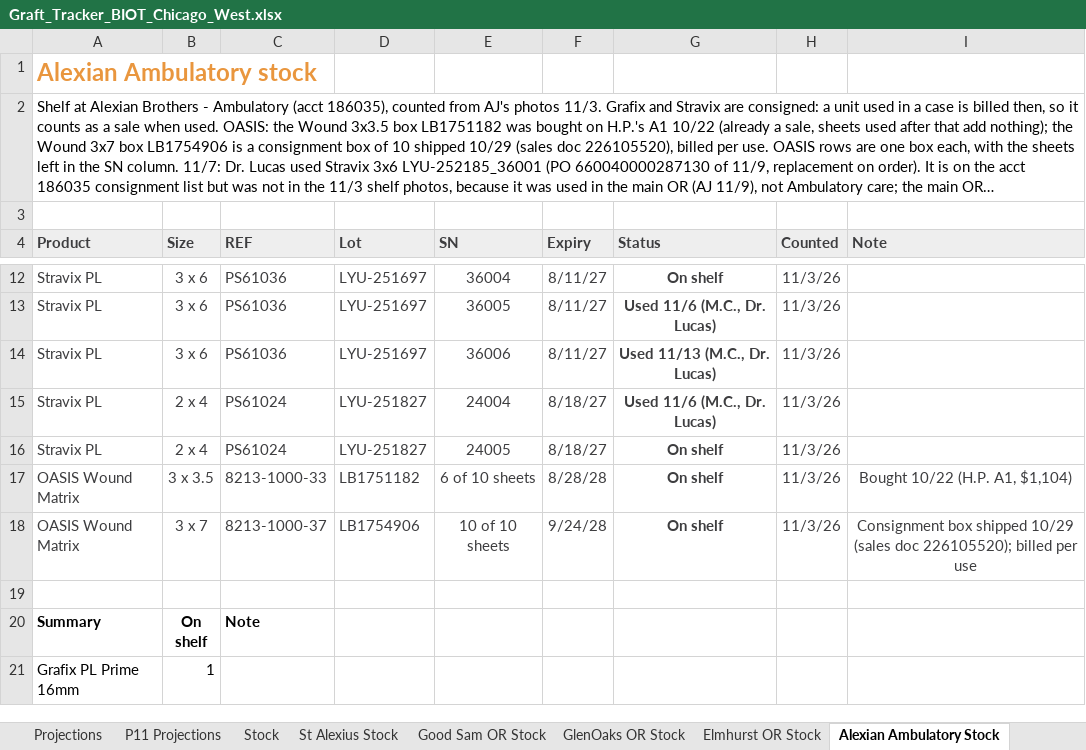
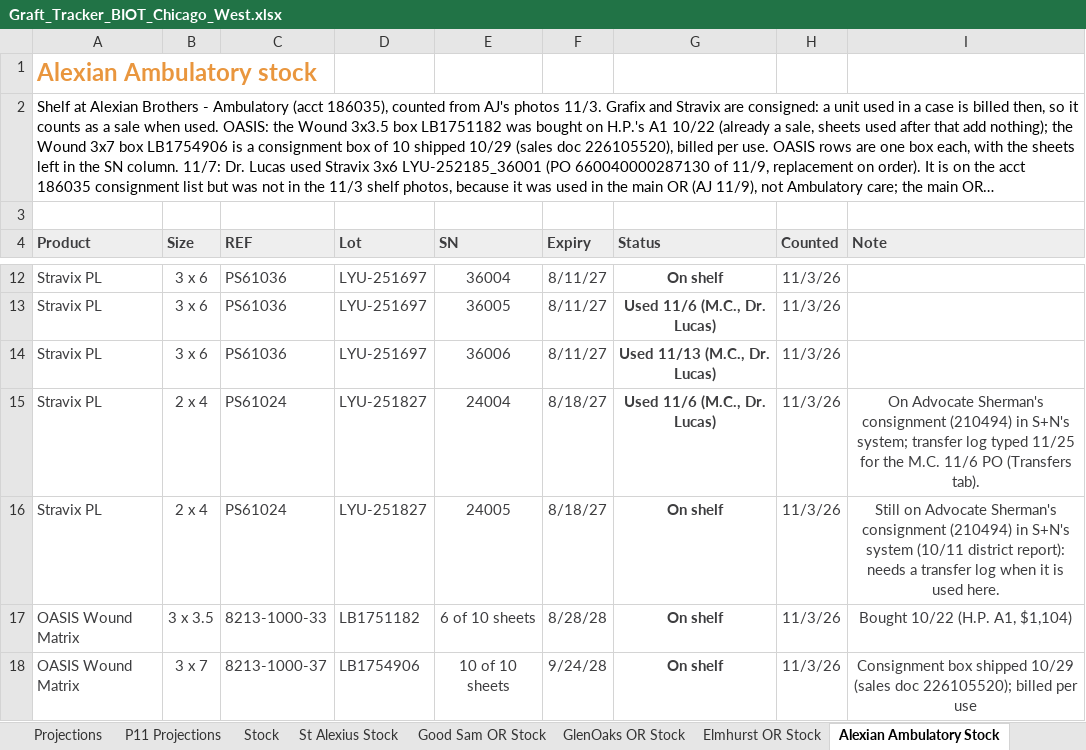
Before and after one commit to ajpeterson113/Graft-Tracker, an Excel workbook: Graft_Tracker_BIOT_Chicago_West.xlsx, sheet Alexian Ambulatory Stock, drawn as a sheet; only a part is shown, gaps mark what is left out; the shorter side is filled out with more unchanged rows; long unchanged cells end in …; values as stored, in another font and other column widths than the file's, no borders; the diff names each change by its address in the sheet, - before the commit and + after, or states it on an @@ line.

```diff
--- a/Graft_Tracker_BIOT_Chicago_West.xlsx (sheet Alexian Ambulatory Stock)
+++ b/Graft_Tracker_BIOT_Chicago_West.xlsx (sheet Alexian Ambulatory Stock)
-I15 (Note): (empty)
+I15 (Note): On Advocate Sherman's consignment (210494) in S+N's system; transfer log typed 11/25 for the M.C. 11/6 PO (Transfers tab).
-I16 (Note): (empty)
+I16 (Note): Still on Advocate Sherman's consignment (210494) in S+N's system (10/11 district report): needs a transfer log when it is used here.
```
Also changed, not shown: sheet Transfers, sheet November, sheet December, sheet September, sheet October, charts or pictures, 26 other files.
